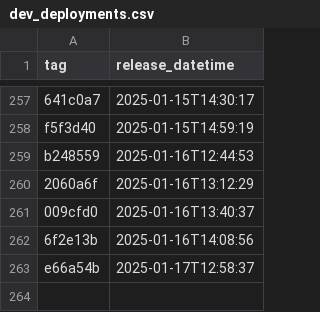
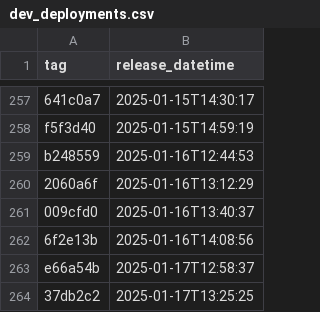
Before and after one commit to NHSDigital/eps-prescription-tracker-ui, a CSV file: _data/dev_deployments.csv, drawn as a sheet; only a part is shown, gaps mark what is left out; the diff names each change by its address in the sheet, - before the commit and + after, or states it on an @@ line.

```diff
--- a/_data/dev_deployments.csv
+++ b/_data/dev_deployments.csv
+row 264: 37db2c2 | 2025-01-17T13:25:25
```
Also changed, not shown: 1 other file.
